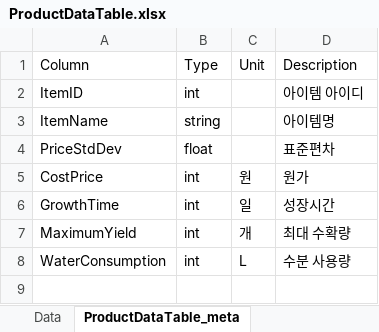
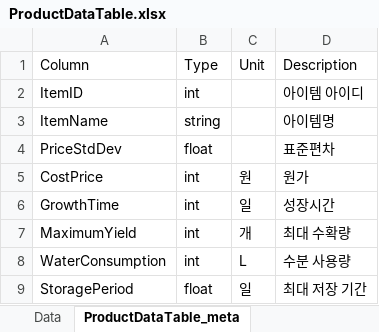
Before and after one commit to Educus/Prototype-AutoFarm, an Excel workbook: Assets/DataTable/ProductDataTable.xlsx, sheet ProductDataTable_meta, drawn as a sheet; values as stored, in another font and other column widths than the file's, no borders; the diff names each change by its address in the sheet, - before the commit and + after, or states it on an @@ line.

Commit message:
260226
DataTable 수정 및 업로드

```diff
--- a/Assets/DataTable/ProductDataTable.xlsx (sheet ProductDataTable_meta)
+++ b/Assets/DataTable/ProductDataTable.xlsx (sheet ProductDataTable_meta)
+row 9: StoragePeriod | float | 일 | 최대 저장 기간
```
Also changed, not shown: sheet Data, 1 other file.
